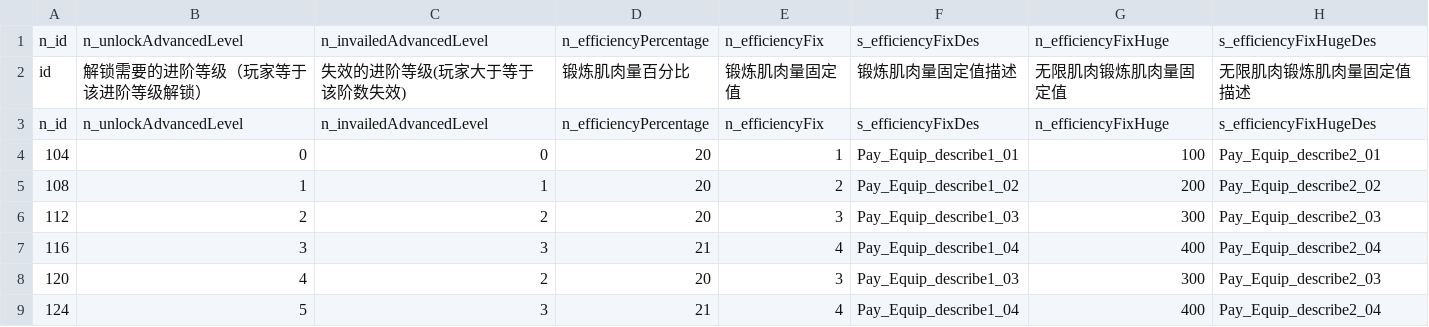
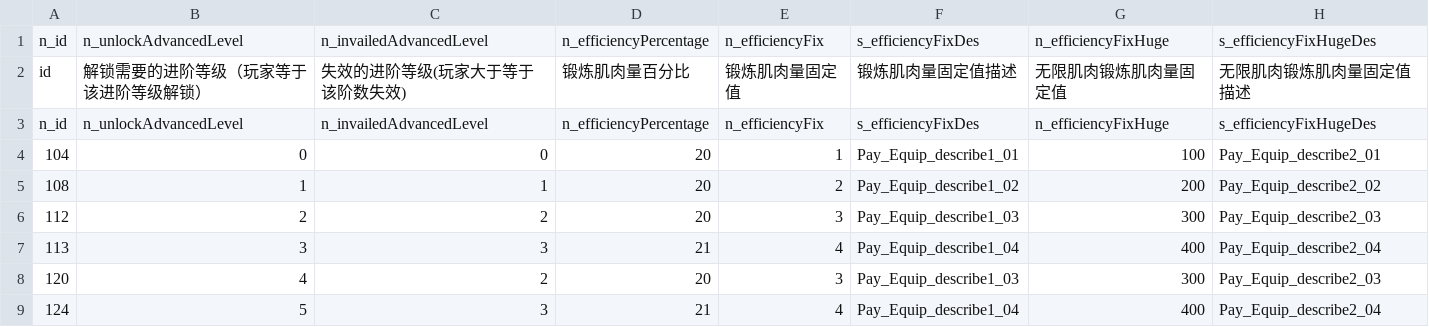
Before and after one commit to blockmangame/game_config, a CSV file: g2030/config/PayEquip.csv, drawn as a sheet.

```diff
--- a/g2030/config/PayEquip.csv
+++ b/g2030/config/PayEquip.csv
@@ -6,3 +6,3 @@ n_id	n_unlockAdvancedLevel	n_invailedAdvancedLevel	n_efficiencyPercentage	n_effi
 112	2	2	20	3	Pay_Equip_describe1_03	300	Pay_Equip_describe2_03
-116	3	3	21	4	Pay_Equip_describe1_04	400	Pay_Equip_describe2_04
+113	3	3	21	4	Pay_Equip_describe1_04	400	Pay_Equip_describe2_04
 120	4	2	20	3	Pay_Equip_describe1_03	300	Pay_Equip_describe2_03
```
Also changed, not shown: g2030/config/Equip.csv, 6 other files.
